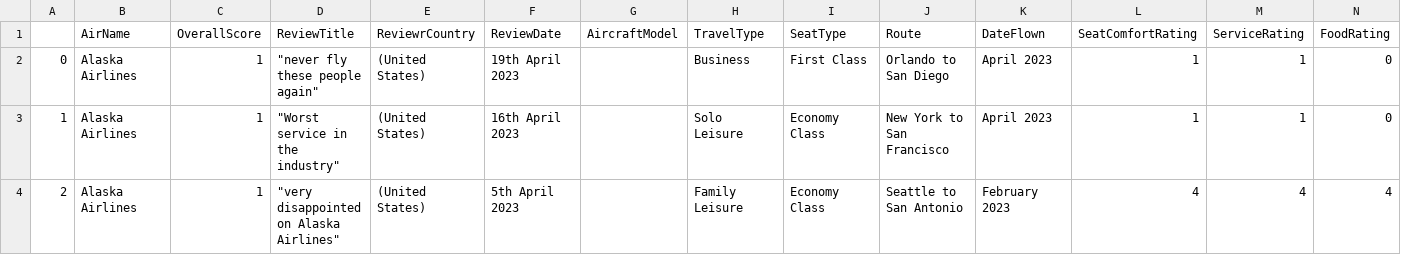
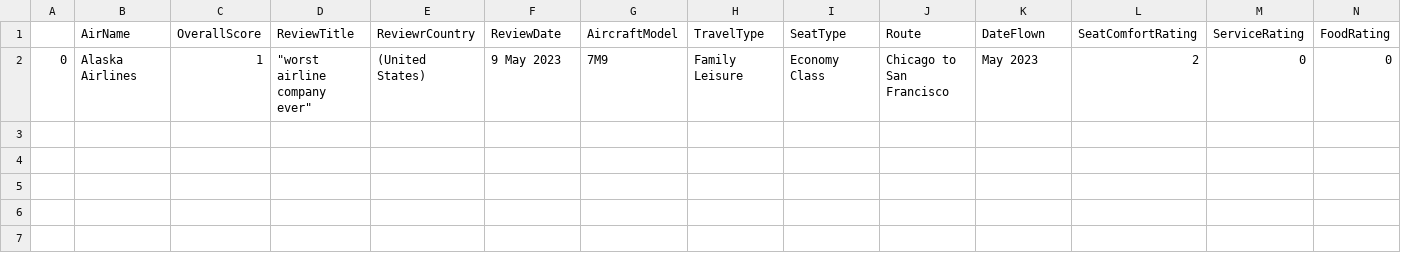
Before and after one commit to cumafrank/US-flight-review, a CSV file: US_flight_review/US_flight_review_list.csv, drawn as a sheet; only a part is shown; rows hold the shown columns only; the diff names each change by its address in the sheet, - before the commit and + after, or states it on an @@ line.

```diff
--- a/US_flight_review/US_flight_review_list.csv
+++ b/US_flight_review/US_flight_review_list.csv
-D2 (ReviewTitle): "never fly these people again"
+D2 (ReviewTitle): "worst airline company ever"
-F2 (ReviewDate): 19th April 2023
+F2 (ReviewDate): 9 May 2023
-G2 (AircraftModel): (empty)
+G2 (AircraftModel): 7M9
-H2 (TravelType): Business
+H2 (TravelType): Family Leisure
-I2 (SeatType): First Class
+I2 (SeatType): Economy Class
-J2 (Route): Orlando to San Diego
+J2 (Route): Chicago to San Francisco
-K2 (DateFlown): April 2023
+K2 (DateFlown): May 2023
-L2 (SeatComfortRating): 1
+L2 (SeatComfortRating): 2
-M2 (ServiceRating): 1
+M2 (ServiceRating): 0
-row 3: 1 | Alaska Airlines | 1 | "Worst service in the industry" | (United States) | 16th April 2023 |  | Solo Leisure | Economy Class | New York to San Francisco | April 2023 | 1 | 1 | 0
-row 4: 2 | Alaska Airlines | 1 | "very disappointed on Alaska Airlines" | (United States) | 5th April 2023 |  | Family Leisure | Economy Class | Seattle to San Antonio | February 2023 | 4 | 4 | 4
```
Also changed, not shown: 4 other files.
